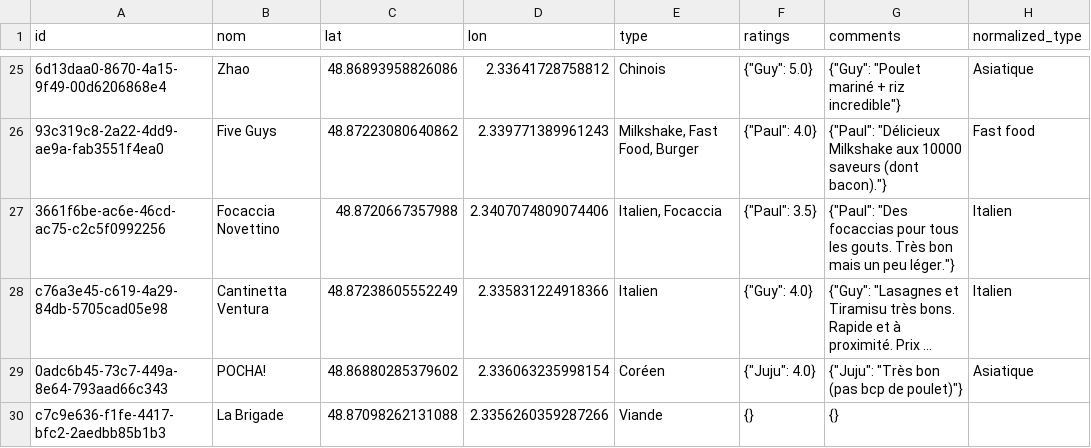
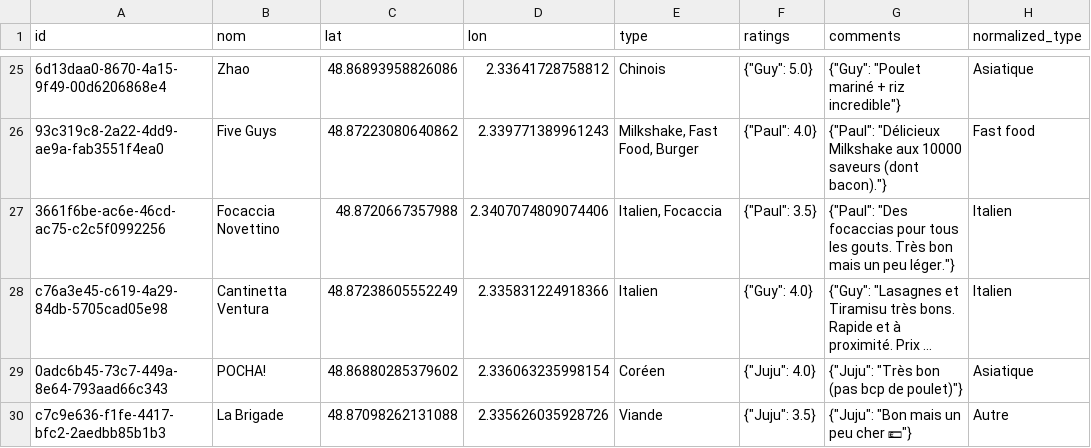
Before and after one commit to Xuoner/cartedejeuners, a CSV file: restaurants.csv, drawn as a sheet; only a part is shown, gaps mark what is left out; long unchanged cells end in …; the diff names each change by its address in the sheet, - before the commit and + after, or states it on an @@ line.

Commit message:
Note/commentaire ajouté pour La Brigade

```diff
--- a/restaurants.csv
+++ b/restaurants.csv
-D30 (lon): 2.3356260359287266
+D30 (lon): 2.335626035928726
-F30 (ratings): {}
+F30 (ratings): {"Juju": 3.5}
-G30 (comments): {}
+G30 (comments): {"Juju": "Bon mais un peu cher 💶"}
-H30 (normalized_type): (empty)
+H30 (normalized_type): Autre
```
